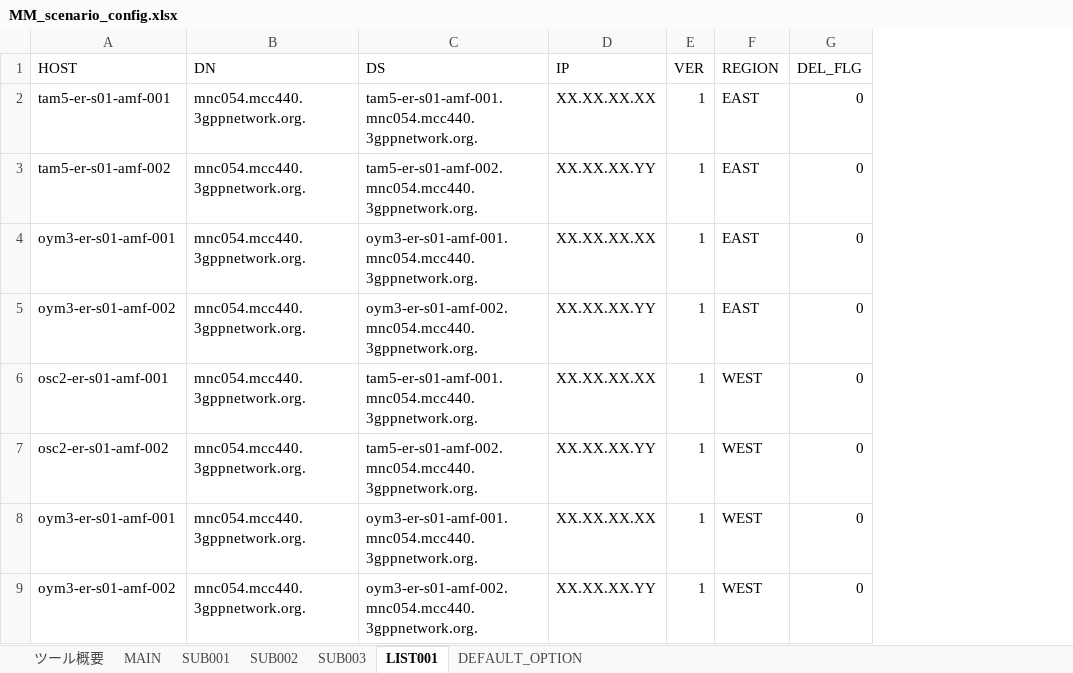
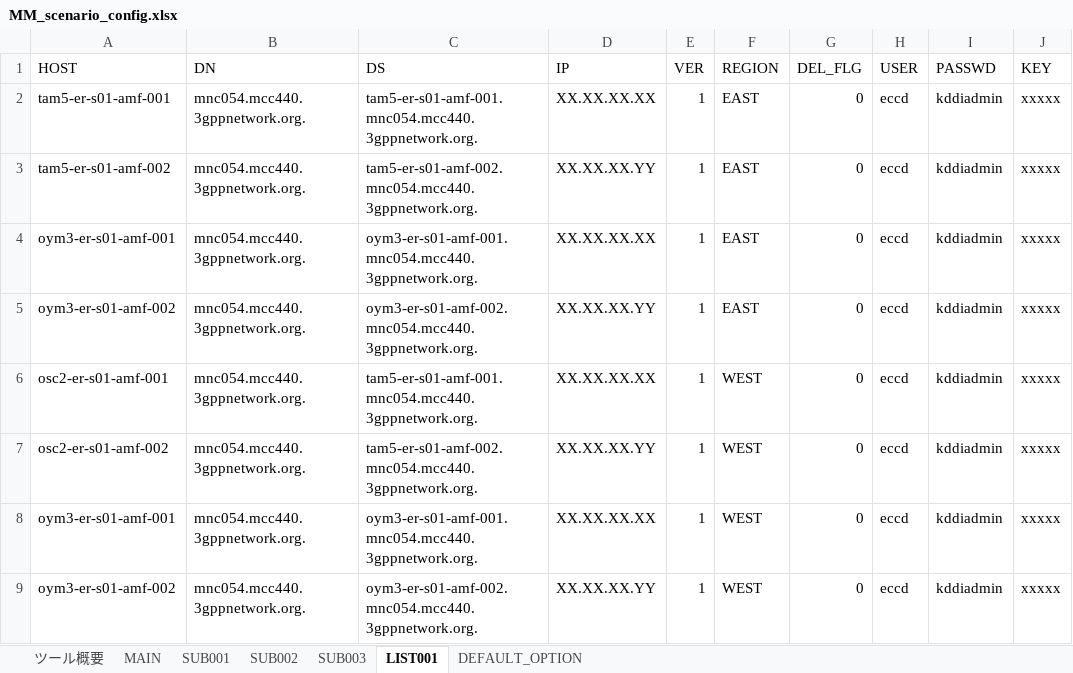
Before and after one commit to DaikiTerata/MM_mario, an Excel workbook: bin/MM_scenario_config.xlsx, sheet LIST001, drawn as a sheet; values as stored, in another font and other column widths than the file's, no borders; the diff names each change by its address in the sheet, - before the commit and + after, or states it on an @@ line.

```diff
--- a/bin/MM_scenario_config.xlsx (sheet LIST001)
+++ b/bin/MM_scenario_config.xlsx (sheet LIST001)
+column H (USER), rows 2-9: all eccd
+column I (PASSWD), rows 2-9: all kddiadmin
+column J (KEY), rows 2-9: all xxxxx
```
Also changed, not shown: 1 other file.
